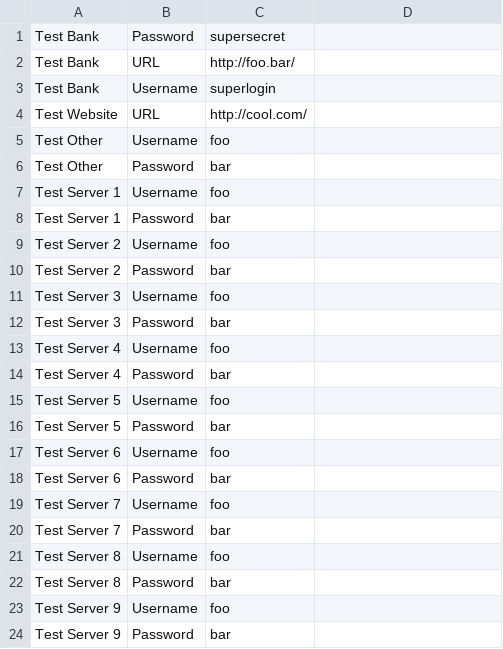
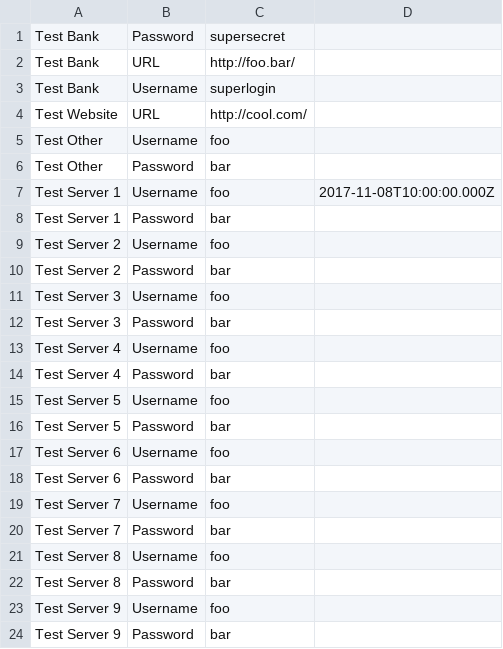
Before and after one commit to msqr/tidbits, a CSV file: src-test/magoffin/matt/tidbits/biz/impl/tidbits-sample.csv, drawn as a sheet.

Commit message:
Fix parsing of ISO-8601 timestamp values.

```diff
--- a/src-test/magoffin/matt/tidbits/biz/impl/tidbits-sample.csv
+++ b/src-test/magoffin/matt/tidbits/biz/impl/tidbits-sample.csv
@@ -6,3 +6,3 @@ Test Other,Username,foo
 Test Other,Password,bar
-Test Server 1,Username,foo
+Test Server 1,Username,foo,2017-11-08T10:00:00.000Z
 Test Server 1,Password,bar
```
Also changed, not shown: 1 other file.
